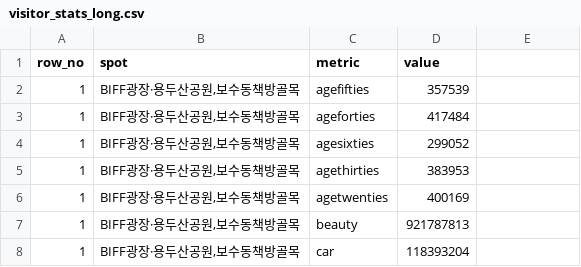
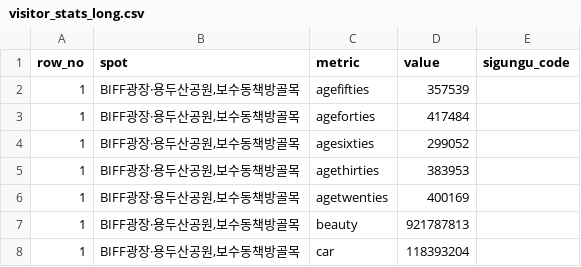
Before and after one commit to Bae-Seung-Hwan/B-Territory, a CSV file: data/visitor_stats_long.csv, drawn as a sheet; only a part is shown; the diff names each change by its address in the sheet, - before the commit and + after, or states it on an @@ line.

Commit message:
Prepare required district and mission data

```diff
--- a/data/visitor_stats_long.csv
+++ b/data/visitor_stats_long.csv
-E1: (empty)
+E1: sigungu_code
```
Also changed, not shown: data/festivals_fix.csv, data/mission_places_final.csv, 2 other files.
